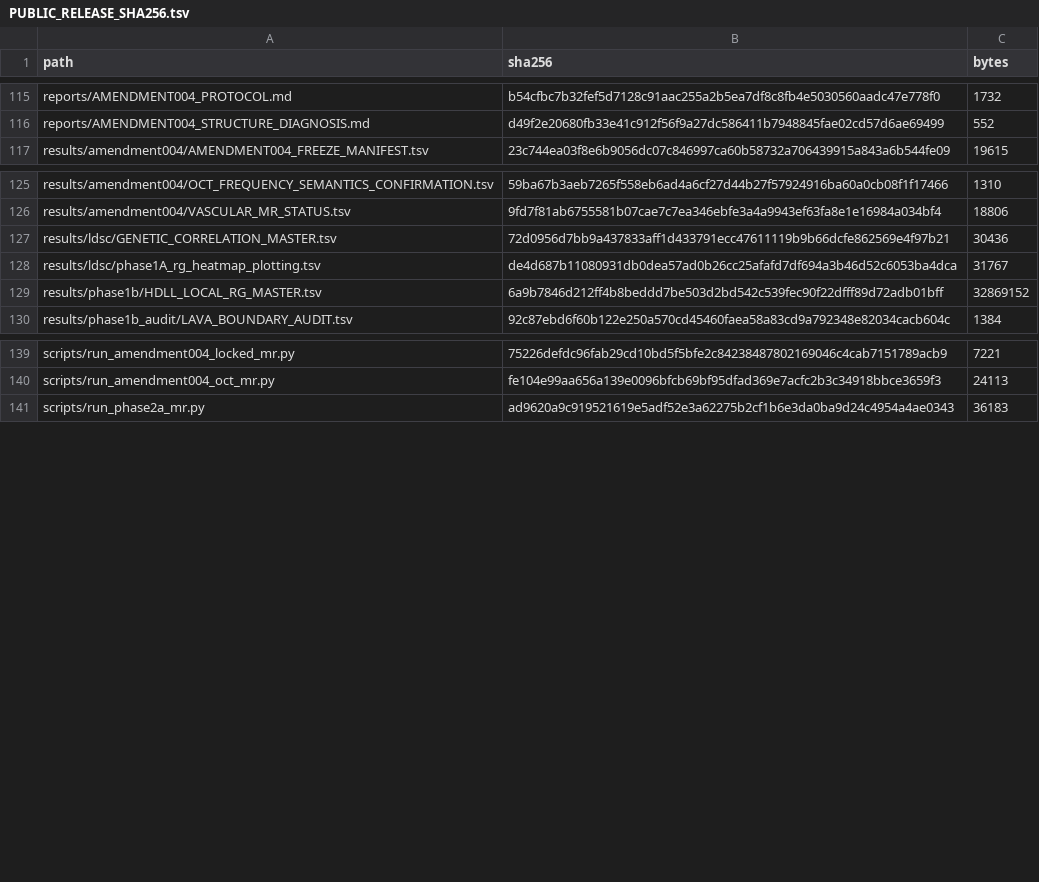
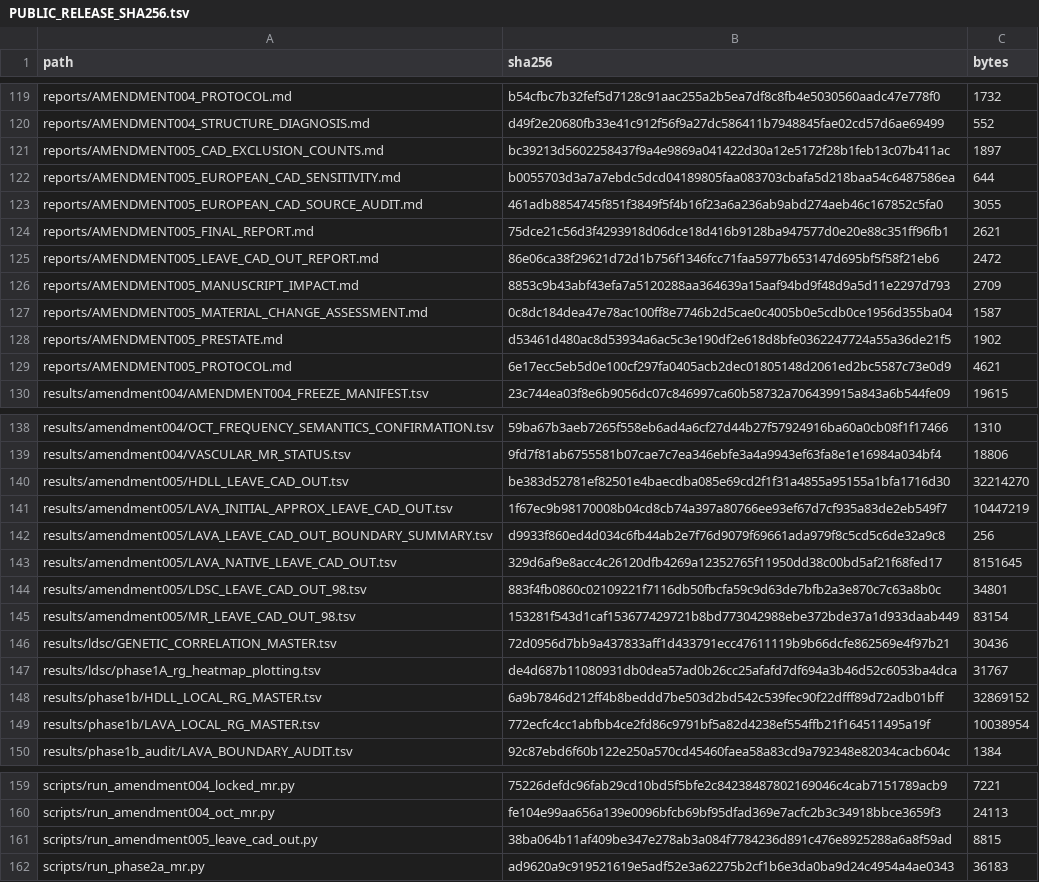
Before and after one commit to seefreewind/genetic-oculomics-evidence-boundary, a TSV file: PUBLIC_RELEASE_SHA256.tsv, drawn as a sheet; only a part is shown, gaps mark what is left out; the diff covers the shown part only; the diff names each change by its address in the sheet, - before the commit and + after, or states it on an @@ line.

```diff
--- a/PUBLIC_RELEASE_SHA256.tsv
+++ b/PUBLIC_RELEASE_SHA256.tsv
+row 121: reports/AMENDMENT005_CAD_EXCLUSION_COUNTS.md | bc39213d5602258437f9a4e9869a041422d30a12e5172f28b1feb13c07b411ac | 1897
+row 122: reports/AMENDMENT005_EUROPEAN_CAD_SENSITIVITY.md | b0055703d3a7a7ebdc5dcd04189805faa083703cbafa5d218baa54c6487586ea | 644
+row 123: reports/AMENDMENT005_EUROPEAN_CAD_SOURCE_AUDIT.md | 461adb8854745f851f3849f5f4b16f23a6a236ab9abd274aeb46c167852c5fa0 | 3055
+row 124: reports/AMENDMENT005_FINAL_REPORT.md | 75dce21c56d3f4293918d06dce18d416b9128ba947577d0e20e88c351ff96fb1 | 2621
+row 125: reports/AMENDMENT005_LEAVE_CAD_OUT_REPORT.md | 86e06ca38f29621d72d1b756f1346fcc71faa5977b653147d695bf5f58f21eb6 | 2472
+row 126: reports/AMENDMENT005_MANUSCRIPT_IMPACT.md | 8853c9b43abf43efa7a5120288aa364639a15aaf94bd9f48d9a5d11e2297d793 | 2709
+row 127: reports/AMENDMENT005_MATERIAL_CHANGE_ASSESSMENT.md | 0c8dc184dea47e78ac100ff8e7746b2d5cae0c4005b0e5cdb0ce1956d355ba04 | 1587
+row 128: reports/AMENDMENT005_PRESTATE.md | d53461d480ac8d53934a6ac5c3e190df2e618d8bfe0362247724a55a36de21f5 | 1902
+row 129: reports/AMENDMENT005_PROTOCOL.md | 6e17ecc5eb5d0e100cf297fa0405acb2dec01805148d2061ed2bc5587c73e0d9 | 4621
+row 140: results/amendment005/HDLL_LEAVE_CAD_OUT.tsv | be383d52781ef82501e4baecdba085e69cd2f1f31a4855a95155a1bfa1716d30 | 32214270
+row 141: results/amendment005/LAVA_INITIAL_APPROX_LEAVE_CAD_OUT.tsv | 1f67ec9b98170008b04cd8cb74a397a80766ee93ef67d7cf935a83de2eb549f7 | 10447219
+row 142: results/amendment005/LAVA_LEAVE_CAD_OUT_BOUNDARY_SUMMARY.tsv | d9933f860ed4d034c6fb44ab2e7f76d9079f69661ada979f8c5cd5c6de32a9c8 | 256
+row 143: results/amendment005/LAVA_NATIVE_LEAVE_CAD_OUT.tsv | 329d6af9e8acc4c26120dfb4269a12352765f11950dd38c00bd5af21f68fed17 | 8151645
+row 144: results/amendment005/LDSC_LEAVE_CAD_OUT_98.tsv | 883f4fb0860c02109221f7116db50fbcfa59c9d63de7bfb2a3e870c7c63a8b0c | 34801
+row 145: results/amendment005/MR_LEAVE_CAD_OUT_98.tsv | 153281f543d1caf153677429721b8bd773042988ebe372bde37a1d933daab449 | 83154
+row 149: results/phase1b/LAVA_LOCAL_RG_MASTER.tsv | 772ecfc4cc1abfbb4ce2fd86c9791bf5a82d4238ef554ffb21f164511495a19f | 10038954
+row 161: scripts/run_amendment005_leave_cad_out.py | 38ba064b11af409be347e278ab3a084f7784236d891c476e8925288a6a8f59ad | 8815
```
Also changed, not shown: 4 added rows and 5 edited cells elsewhere in this file, 24 other files.
